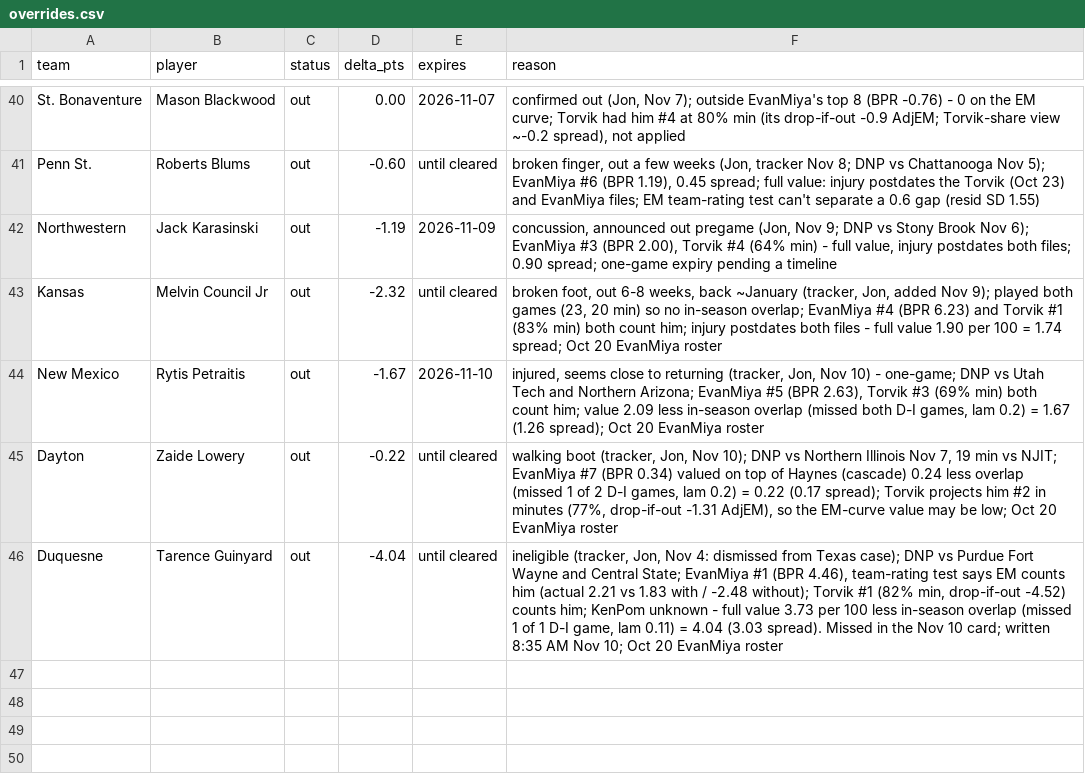
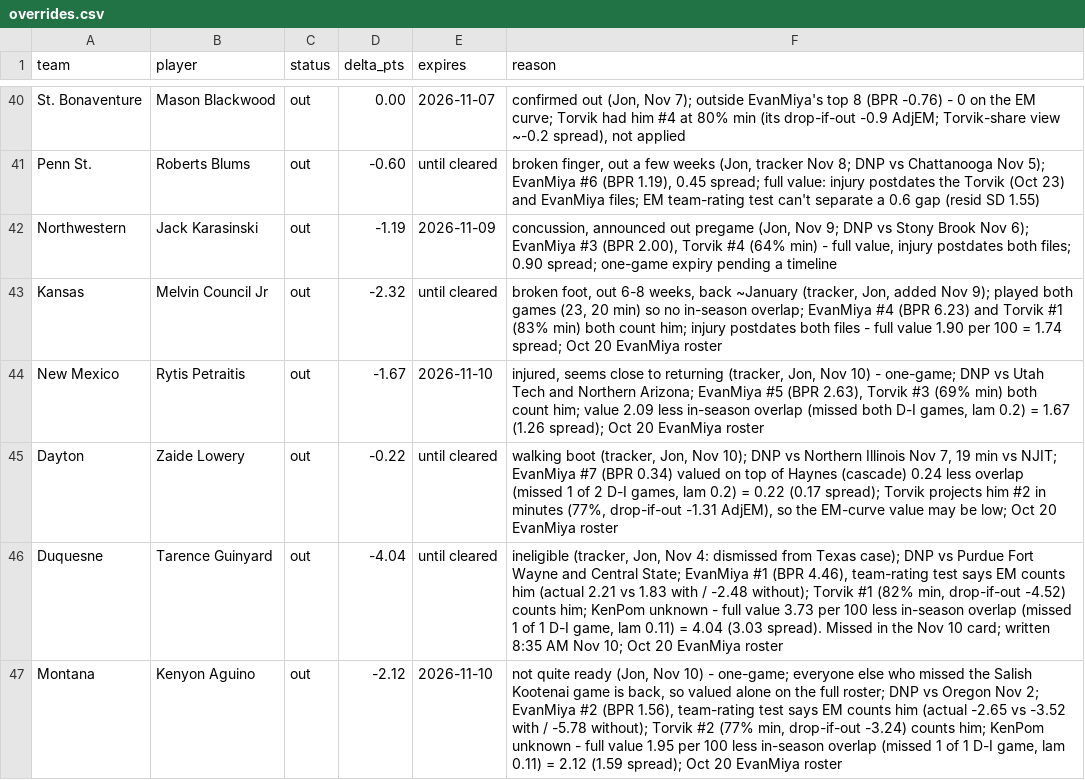
Before and after one commit to jfendler31/DTP-model, a CSV file: data/overrides.csv, drawn as a sheet; only a part is shown, gaps mark what is left out; the diff names each change by its address in the sheet, - before the commit and + after, or states it on an @@ line.

```diff
--- a/data/overrides.csv
+++ b/data/overrides.csv
+row 47: Montana | Kenyon Aguino | out | -2.12 | 2026-11-10 | not quite ready (Jon, Nov 10) - one-game; everyone else who missed the Salish Kootenai game is back, so valued alone on the full roster; DNP vs Oregon Nov 2; EvanMiya #2 (BPR 1.56), team-rating test says EM counts him (actual -2.65 vs -3.52 with / -5.78 without); Torvik #2 (77% min, drop-if-out -3.24) counts him; KenPom unknown - full value 1.95 per 100 less in-season overlap (missed 1 of 1 D-I game, lam 0.11) = 2.12 (1.59 spread); Oct 20 EvanMiya roster
```
